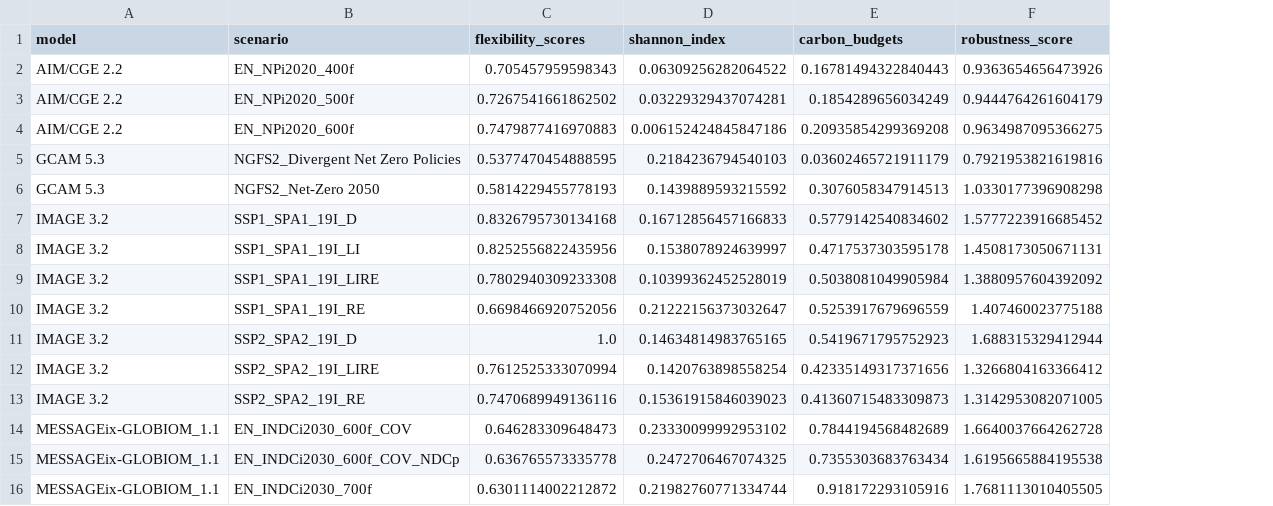
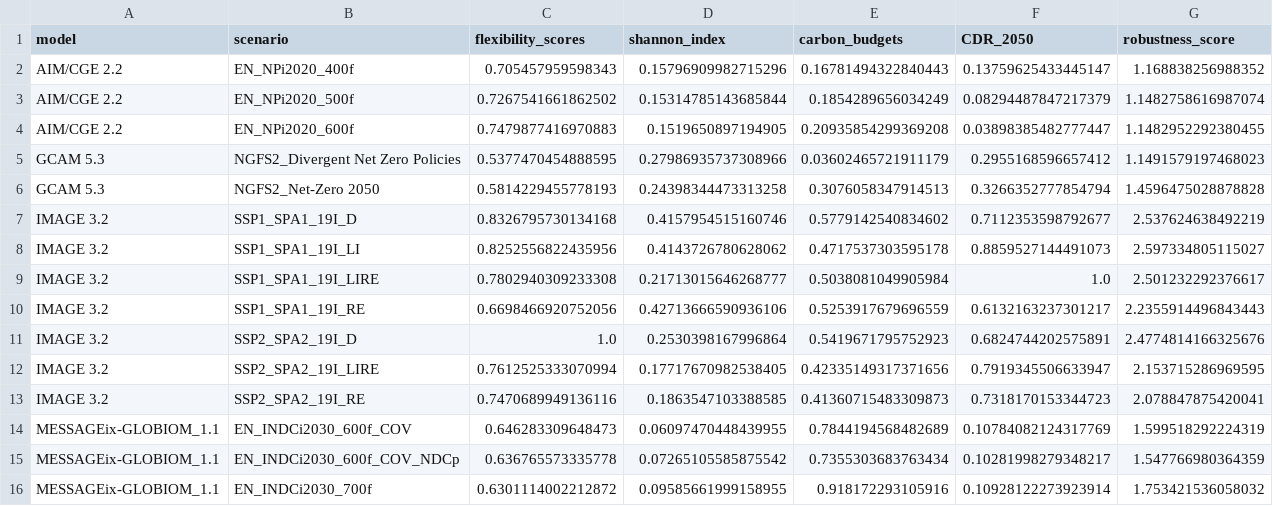
Before and after one commit to hamishbeath/IAMEE, a CSV file: outputs/robustness_scores['C1', 'C2'].csv, drawn as a sheet; only a part is shown; addresses are those after the commit; the diff covers the shown part only; the diff names each change by its address in the sheet, - before the commit and + after, or states it on an @@ line.

```diff
--- a/outputs/robustness_scores['C1', 'C2'].csv
+++ b/outputs/robustness_scores['C1', 'C2'].csv
+column F (CDR_2050), rows 2-16: 0.13759625433445147 | 0.08294487847217379 | 0.03898385482777447 | 0.2955168596657412 | 0.3266352777854794 | 0.7112353598792677 | 0.8859527144491073 | 1.0 | 0.6132163237301217 | 0.6824744202575891 | 0.7919345506633947 | 0.7318170153344723 | 0.10784082124317769 | 0.10281998279348217 | 0.10928122273923914
-D2 (shannon_index): 0.06309256282064522
+D2 (shannon_index): 0.15796909982715296
-G2 (robustness_score): 0.9363654656473926
+G2 (robustness_score): 1.168838256988352
-D3 (shannon_index): 0.03229329437074281
+D3 (shannon_index): 0.15314785143685844
-G3 (robustness_score): 0.9444764261604179
+G3 (robustness_score): 1.1482758616987074
-D4 (shannon_index): 0.006152424845847186
+D4 (shannon_index): 0.1519650897194905
-G4 (robustness_score): 0.9634987095366275
+G4 (robustness_score): 1.1482952292380455
-D5 (shannon_index): 0.2184236794540103
+D5 (shannon_index): 0.27986935737308966
-G5 (robustness_score): 0.7921953821619816
+G5 (robustness_score): 1.1491579197468023
-D6 (shannon_index): 0.1439889593215592
+D6 (shannon_index): 0.24398344473313258
-G6 (robustness_score): 1.0330177396908298
+G6 (robustness_score): 1.4596475028878828
-D7 (shannon_index): 0.16712856457166833
+D7 (shannon_index): 0.4157954515160746
-G7 (robustness_score): 1.5777223916685452
+G7 (robustness_score): 2.537624638492219
-D8 (shannon_index): 0.1538078924639997
+D8 (shannon_index): 0.4143726780628062
-G8 (robustness_score): 1.4508173050671131
+G8 (robustness_score): 2.597334805115027
-D9 (shannon_index): 0.10399362452528019
+D9 (shannon_index): 0.21713015646268777
-G9 (robustness_score): 1.3880957604392092
+G9 (robustness_score): 2.501232292376617
-D10 (shannon_index): 0.21222156373032647
+D10 (shannon_index): 0.42713666590936106
-G10 (robustness_score): 1.407460023775188
+G10 (robustness_score): 2.2355914496843443
-D11 (shannon_index): 0.14634814983765165
+D11 (shannon_index): 0.2530398167996864
-G11 (robustness_score): 1.688315329412944
+G11 (robustness_score): 2.4774814166325676
-D12 (shannon_index): 0.1420763898558254
+D12 (shannon_index): 0.17717670982538405
-G12 (robustness_score): 1.3266804163366412
+G12 (robustness_score): 2.153715286969595
-D13 (shannon_index): 0.15361915846039023
+D13 (shannon_index): 0.1863547103388585
-G13 (robustness_score): 1.3142953082071005
+G13 (robustness_score): 2.078847875420041
-D14 (shannon_index): 0.23330099992953102
+D14 (shannon_index): 0.06097470448439955
-G14 (robustness_score): 1.6640037664262728
+G14 (robustness_score): 1.599518292224319
-D15 (shannon_index): 0.2472706467074325
+D15 (shannon_index): 0.07265105585875542
-G15 (robustness_score): 1.6195665884195538
+G15 (robustness_score): 1.547766980364359
-D16 (shannon_index): 0.21982760771334744
+D16 (shannon_index): 0.09585661999158955
-G16 (robustness_score): 1.7681113010405505
+G16 (robustness_score): 1.753421536058032
```
Also changed, not shown: 121 edited cells elsewhere in this file, outputs/material_use_ratios['C1', 'C2'].csv, outputs/mineral_availability['C1', 'C2'].csv, 23 other files.
